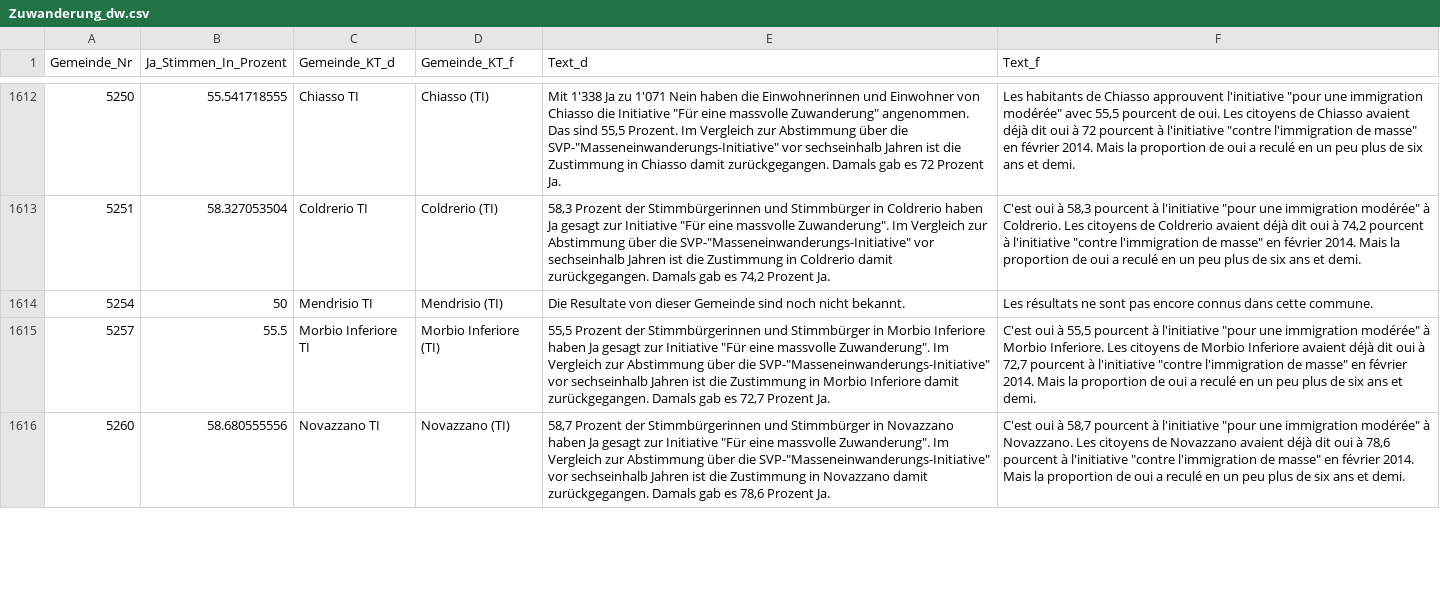
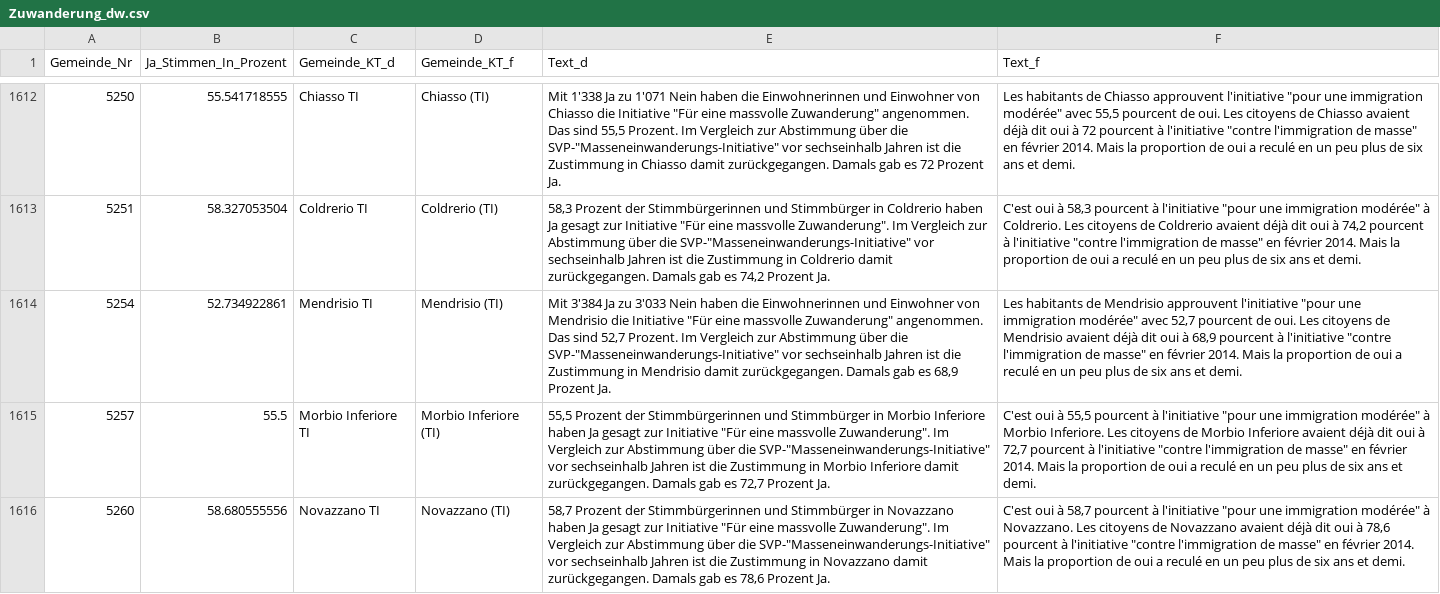
Before and after one commit to awp-finanznachrichten/lena, a CSV file: Output/Zuwanderung_dw.csv, drawn as a sheet; only a part is shown, gaps mark what is left out; the diff covers the shown part only; the diff names each change by its address in the sheet, - before the commit and + after, or states it on an @@ line.

```diff
--- a/Output/Zuwanderung_dw.csv
+++ b/Output/Zuwanderung_dw.csv
-B1614 (Ja_Stimmen_In_Prozent): 50
+B1614 (Ja_Stimmen_In_Prozent): 52.734922861
-E1614 (Text_d): Die Resultate von dieser Gemeinde sind noch nicht bekannt.
+E1614 (Text_d): Mit 3'384 Ja zu 3'033 Nein haben die Einwohnerinnen und Einwohner von Mendrisio die Initiative "Für eine massvolle Zuwanderung" angenommen. Das sind 52,7 Prozent. Im Vergleich zur Abstimmung über die SVP-"Masseneinwanderungs-Initiative" vor sechseinhalb Jahren ist die Zustimmung in Mendrisio damit zurückgegangen. Damals gab es 68,9 Prozent Ja.
-F1614 (Text_f): Les résultats ne sont pas encore connus dans cette commune.
+F1614 (Text_f): Les habitants de Mendrisio approuvent l'initiative "pour une immigration modérée" avec 52,7 pourcent de oui. Les citoyens de Mendrisio avaient déjà dit oui à 68,9 pourcent à l'initiative "contre l'immigration de masse" en février 2014. Mais la proportion de oui a reculé en un peu plus de six ans et demi.
```
Also changed, not shown: 18 edited cells elsewhere in this file, Output/Bundessteuer_dw.csv, Output/Erwerbsersatz_dw.csv, 2 other files.
